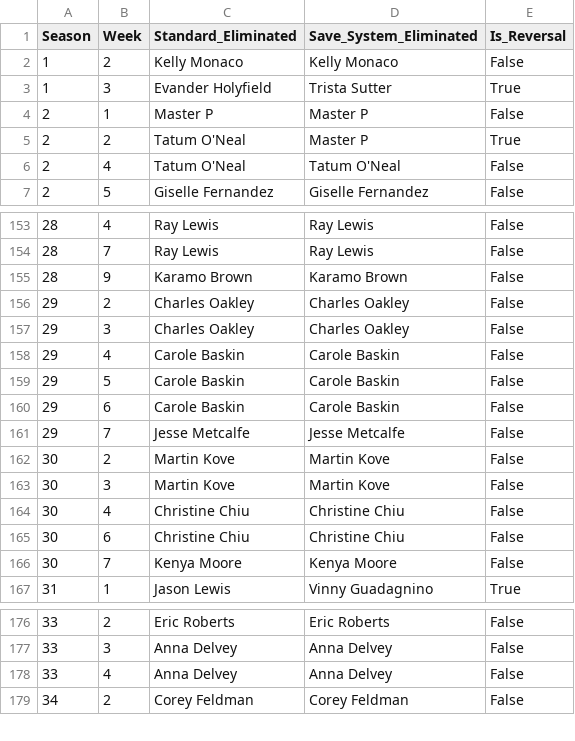
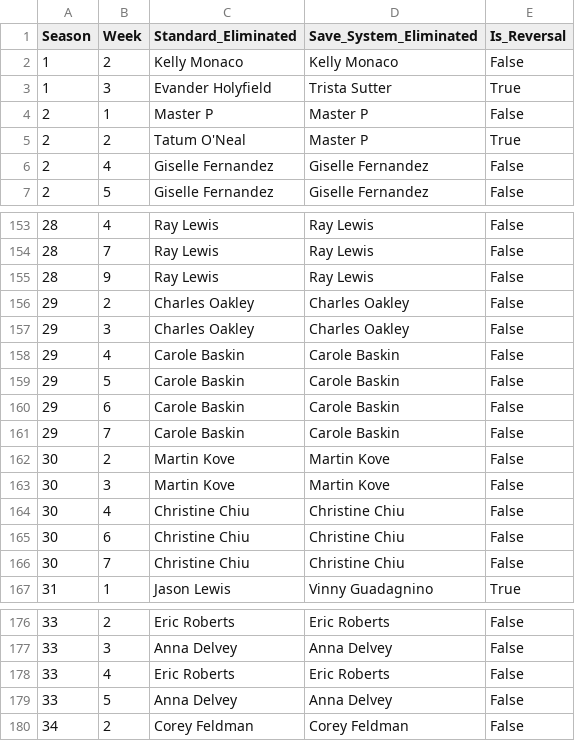
Before and after one commit to ZZJ-2024/MCM2026-C, a CSV file: output/output_q2_plus/q2_judge_save_simulation.csv, drawn as a sheet; only a part is shown, gaps mark what is left out.

```diff
--- a/output/output_q2_plus/q2_judge_save_simulation.csv
+++ b/output/output_q2_plus/q2_judge_save_simulation.csv
@@ -5,3 +5,3 @@ Season,Week,Standard_Eliminated,Save_System_Eliminated,Is_Reversal
 2,2,Tatum O'Neal,Master P,True
-2,4,Tatum O'Neal,Tatum O'Neal,False
+2,4,Giselle Fernandez,Giselle Fernandez,False
 2,5,Giselle Fernandez,Giselle Fernandez,False
@@ -154,3 +154,3 @@ Season,Week,Standard_Eliminated,Save_System_Eliminated,Is_Reversal
 28,7,Ray Lewis,Ray Lewis,False
-28,9,Karamo Brown,Karamo Brown,False
+28,9,Ray Lewis,Ray Lewis,False
 29,2,Charles Oakley,Charles Oakley,False
@@ -160,3 +160,3 @@ Season,Week,Standard_Eliminated,Save_System_Eliminated,Is_Reversal
 29,6,Carole Baskin,Carole Baskin,False
-29,7,Jesse Metcalfe,Jesse Metcalfe,False
+29,7,Carole Baskin,Carole Baskin,False
 30,2,Martin Kove,Martin Kove,False
@@ -165,3 +165,3 @@ Season,Week,Standard_Eliminated,Save_System_Eliminated,Is_Reversal
 30,6,Christine Chiu,Christine Chiu,False
-30,7,Kenya Moore,Kenya Moore,False
+30,7,Christine Chiu,Christine Chiu,False
 31,1,Jason Lewis,Vinny Guadagnino,True
@@ -177,3 +177,4 @@ Season,Week,Standard_Eliminated,Save_System_Eliminated,Is_Reversal
 33,3,Anna Delvey,Anna Delvey,False
-33,4,Anna Delvey,Anna Delvey,False
+33,4,Eric Roberts,Eric Roberts,False
+33,5,Anna Delvey,Anna Delvey,False
 34,2,Corey Feldman,Corey Feldman,False
```
Also changed, not shown: output/output_q1/baseline_predictions.csv, output/output_q1_plus/improved_predictions.csv, 32 other files.
